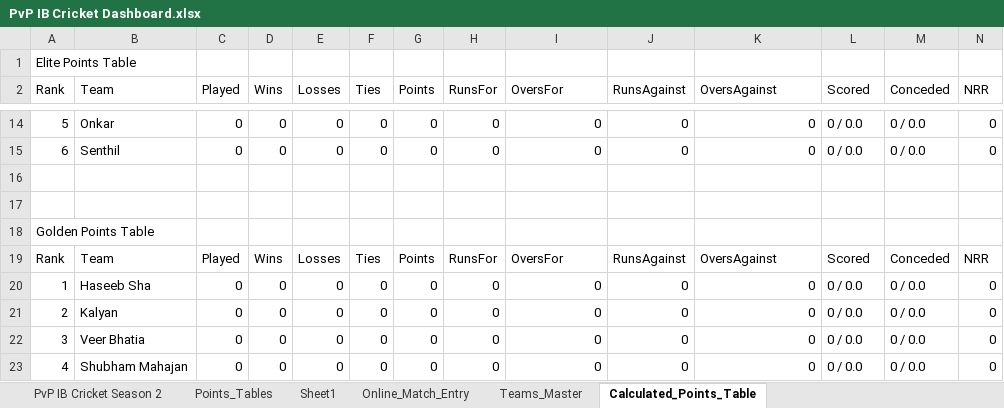
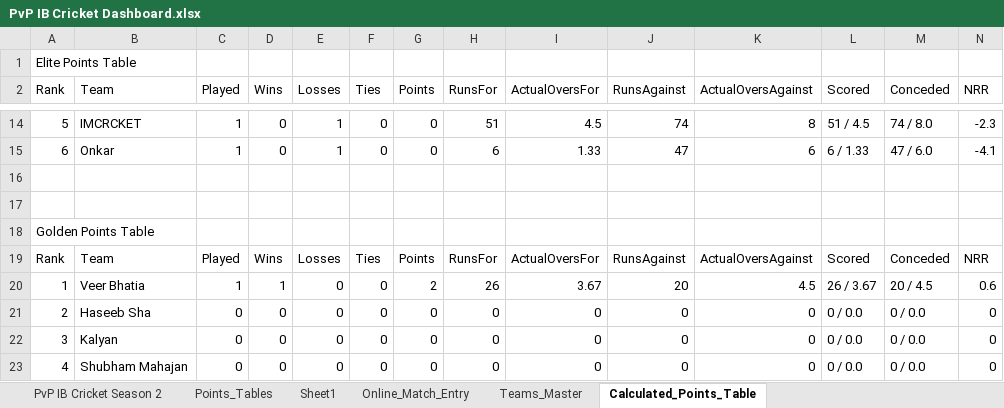
Before and after one commit to varshnem/PvP-IB-Cricket-Dashboard, an Excel workbook: PvP IB Cricket Dashboard.xlsx, sheet Calculated_Points_Table, drawn as a sheet; only a part is shown, gaps mark what is left out; values as stored, in another font and other column widths than the file's, no borders; removed rows and columns are numbered as before the commit, all else as after; the diff covers the shown part only; the diff names each change by its address in the sheet, - before the commit and + after, or states it on an @@ line.

```diff
--- a/PvP IB Cricket Dashboard.xlsx (sheet Calculated_Points_Table)
+++ b/PvP IB Cricket Dashboard.xlsx (sheet Calculated_Points_Table)
-I2: OversFor
+I2: ActualOversFor
-K2: OversAgainst
+K2: ActualOversAgainst
-B14 (Team): Onkar
+B14 (Team): IMCRCKET
-C14:C15 (Played): 0
+C14:C15 (Played): 1
-E14:E15 (Losses): 0
+E14:E15 (Losses): 1
-H14 (RunsFor): 0
+H14 (RunsFor): 51
-I14 (ActualOversFor): 0
+I14 (ActualOversFor): 4.5
-J14 (RunsAgainst): 0
+J14 (RunsAgainst): 74
-K14 (ActualOversAgainst): 0
+K14 (ActualOversAgainst): 8
-L14 (Scored): 0 / 0.0
+L14 (Scored): 51 / 4.5
-M14 (Conceded): 0 / 0.0
+M14 (Conceded): 74 / 8.0
-N14 (NRR): 0
+N14 (NRR): -2.3
-B15 (Team): Senthil
+B15 (Team): Onkar
-H15 (RunsFor): 0
+H15 (RunsFor): 6
-I15 (ActualOversFor): 0
+I15 (ActualOversFor): 1.33
-J15 (RunsAgainst): 0
+J15 (RunsAgainst): 47
-K15 (ActualOversAgainst): 0
+K15 (ActualOversAgainst): 6
-L15 (Scored): 0 / 0.0
+L15 (Scored): 6 / 1.33
-M15 (Conceded): 0 / 0.0
+M15 (Conceded): 47 / 6.0
-N15 (NRR): 0
+N15 (NRR): -4.1
-I19 (ActualOversFor): OversFor
+I19 (ActualOversFor): ActualOversFor
-K19 (ActualOversAgainst): OversAgainst
+K19 (ActualOversAgainst): ActualOversAgainst
-row 20: 1 | Haseeb Sha | 0 | 0 | 0 | 0 | 0 | 0 | 0 | 0 | 0 | 0 / 0.0 | 0 / 0.0 | 0
+row 20: 1 | Veer Bhatia | 1 | 1 | 0 | 0 | 2 | 26 | 3.67 | 20 | 4.5 | 26 / 3.67 | 20 / 4.5 | 0.6
-B21 (Team): Kalyan
+B21 (Team): Haseeb Sha
-B22 (Team): Veer Bhatia
+B22 (Team): Kalyan
```
Also changed, not shown: 4 added rows, 4 removed rows and 45 edited cells elsewhere in this sheet, sheet PvP IB Cricket Season 2, sheet Points_Tables, sheet Online_Match_Entry, charts or pictures.
